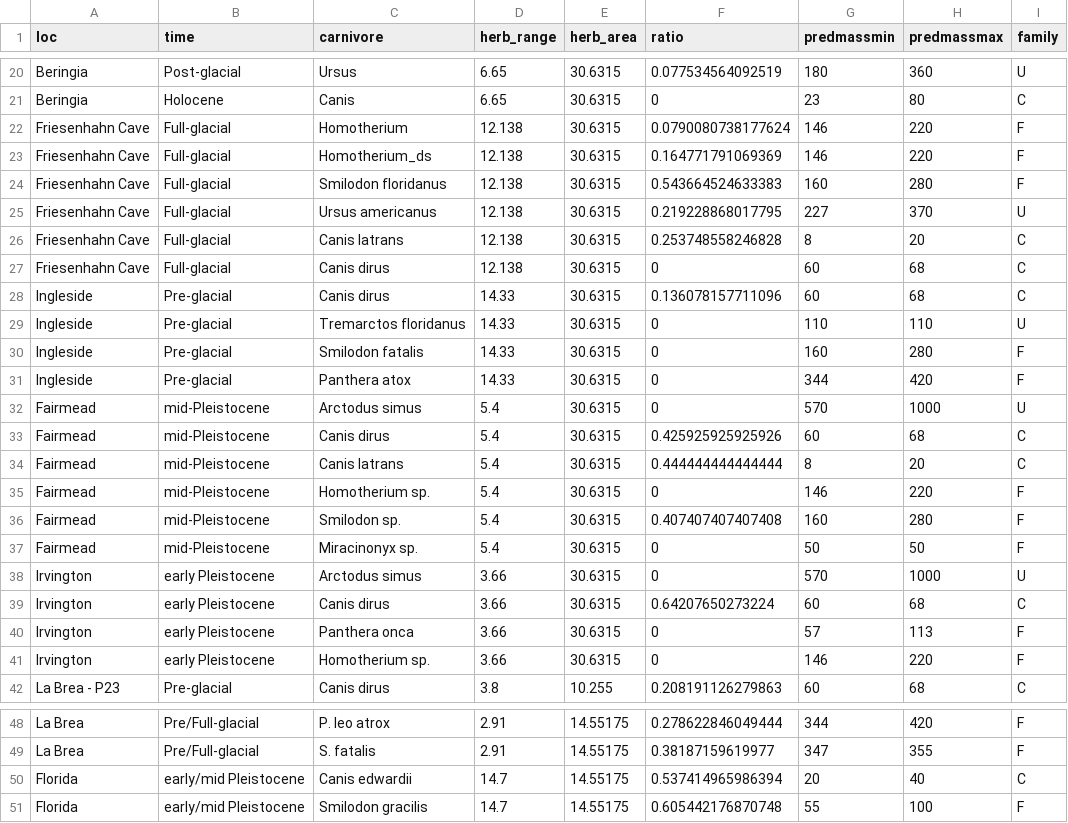
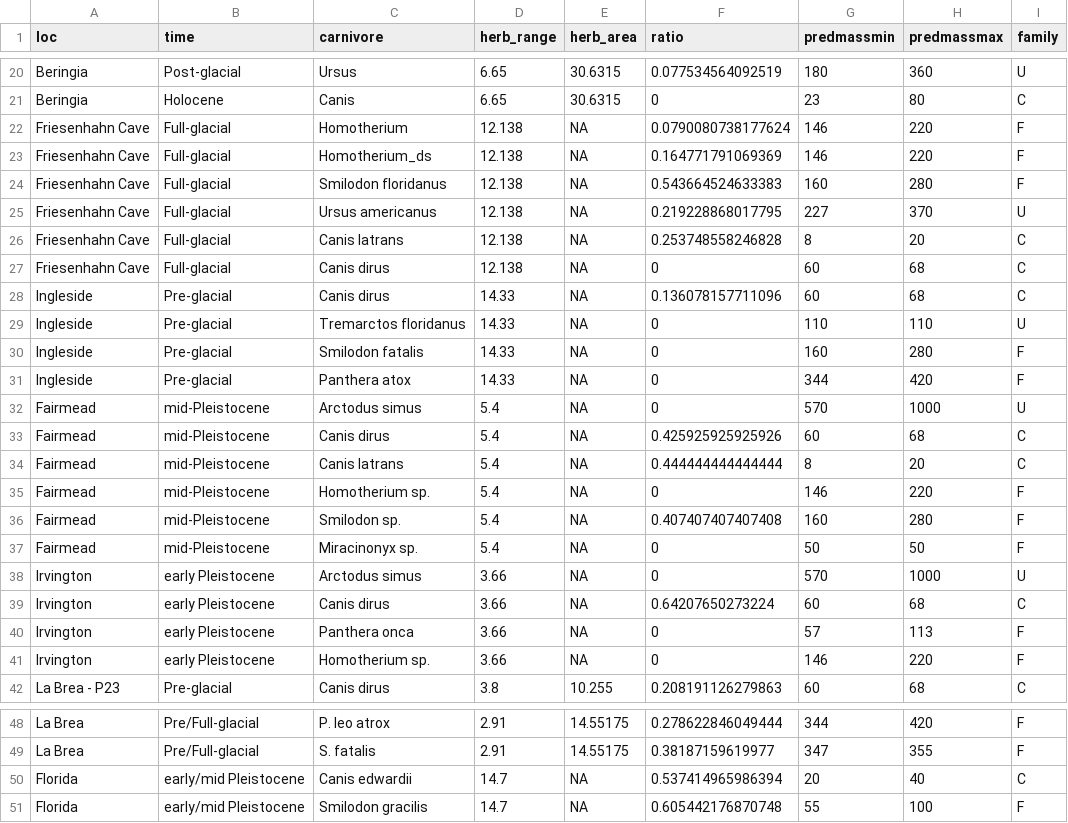
Before and after one commit to jdyeakel/2024_PredSizeDiet, a CSV file: data/diet_results_rangearea.csv, drawn as a sheet; only a part is shown, gaps mark what is left out; the diff names each change by its address in the sheet, - before the commit and + after, or states it on an @@ line.

```diff
--- a/data/diet_results_rangearea.csv
+++ b/data/diet_results_rangearea.csv
-E22:E41 (herb_area): 30.6315
+E22:E41 (herb_area): NA
-E50:E51 (herb_area): 14.55175
+E50:E51 (herb_area): NA
```
Also changed, not shown: 22 other files.
